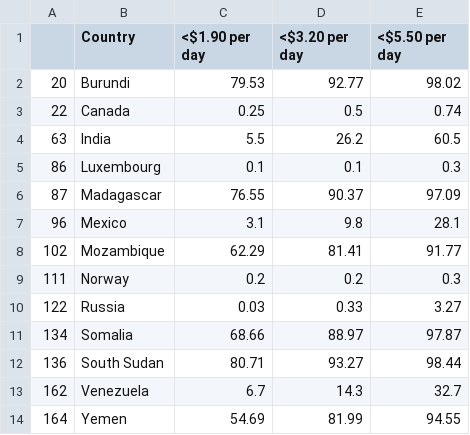
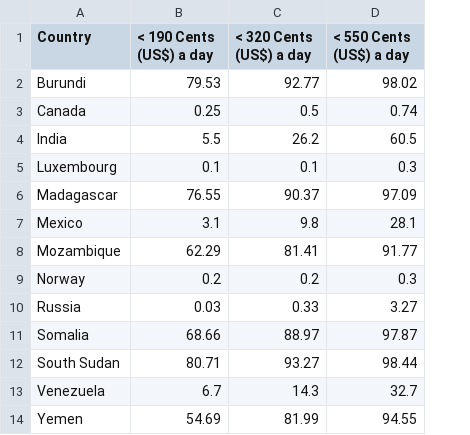
Before and after one commit to DataScienceProject2022-2023/Data-Science, a CSV file: WikipediaPoverty.csv, drawn as a sheet; removed rows and columns are numbered as before the commit, all else as after; the diff names each change by its address in the sheet, - before the commit and + after, or states it on an @@ line.

Commit message:
Add files via upload

```diff
--- a/WikipediaPoverty.csv
+++ b/WikipediaPoverty.csv
-column A, rows 2-14: 20 | 22 | 63 | 86 | 87 | 96 | 102 | 111 | 122 | 134 | 136 | 162 | 164
-B1: <$1.90 per day
+B1: < 190 Cents (US$) a day
-C1: <$3.20 per day
+C1: < 320 Cents (US$) a day
-D1: <$5.50 per day
+D1: < 550 Cents (US$) a day
```
